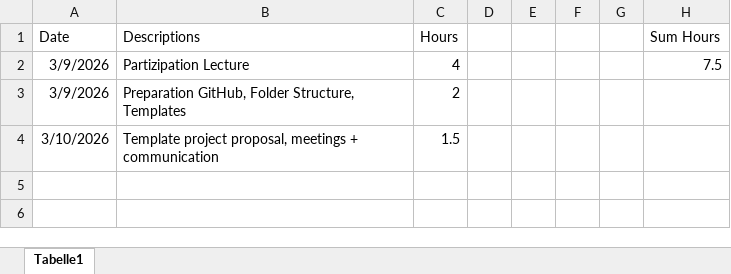
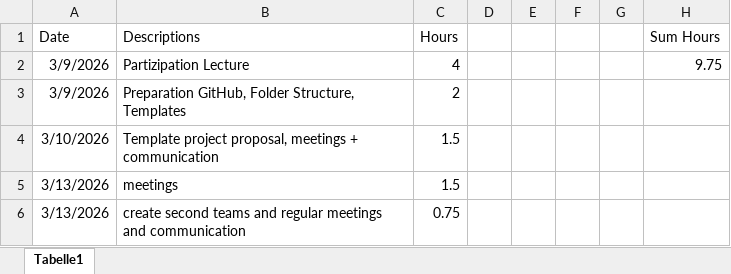
Before and after one commit to nikmaster/wu_dslab_infrared-city, an Excel workbook: timesheets/Dominik.xlsx, sheet Tabelle1, drawn as a sheet; values as stored, in another font and other column widths than the file's, no borders; the diff names each change by its address in the sheet, - before the commit and + after, or states it on an @@ line.

```diff
--- a/timesheets/Dominik.xlsx (sheet Tabelle1)
+++ b/timesheets/Dominik.xlsx (sheet Tabelle1)
-H2 (Sum Hours): 7.5
+H2 (Sum Hours): 9.75
+row 5: 3/13/2026 | meetings | 1.5
+row 6: 3/13/2026 | create second teams and regular meetings and communication | 0.75
```
Also changed, not shown: 2 other files.
